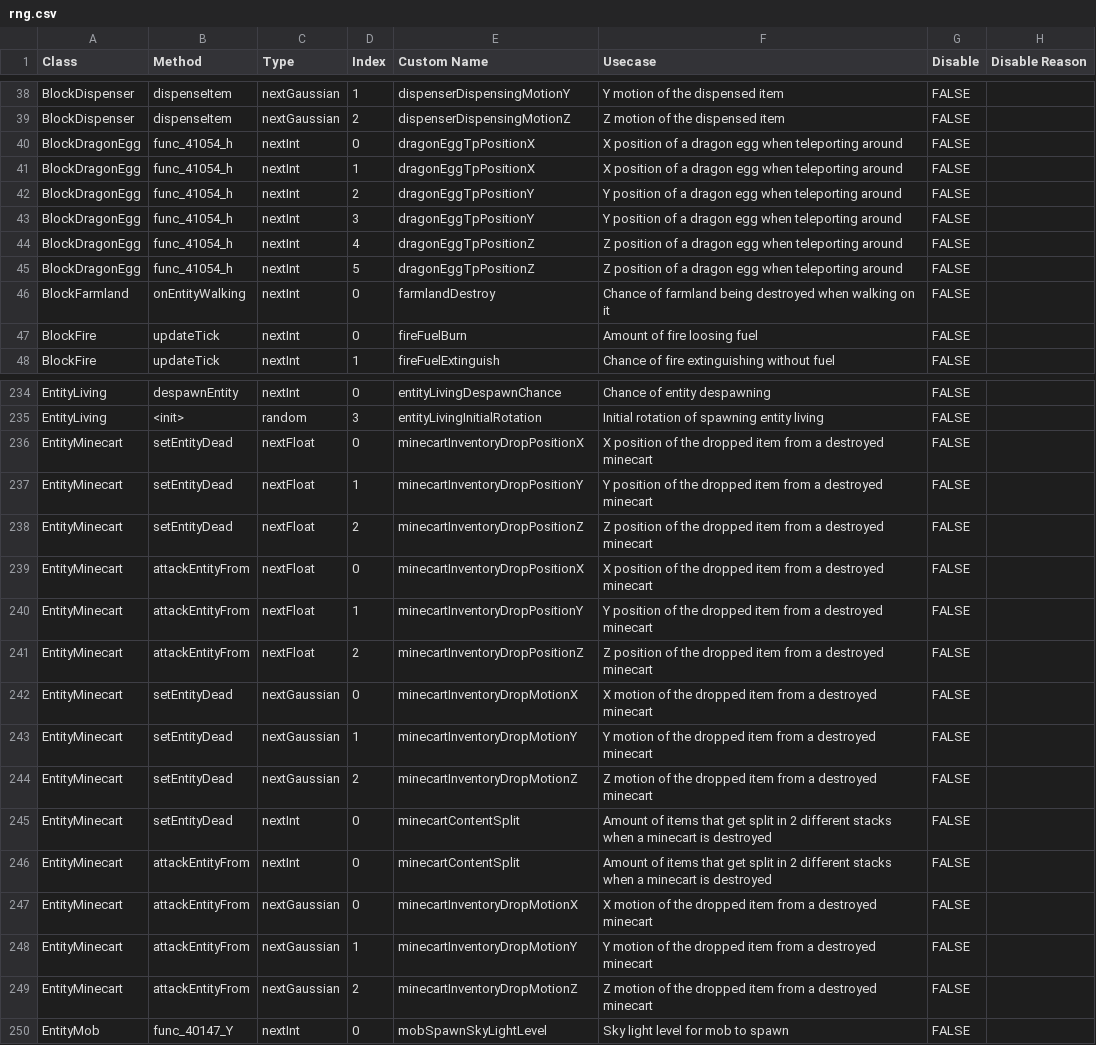
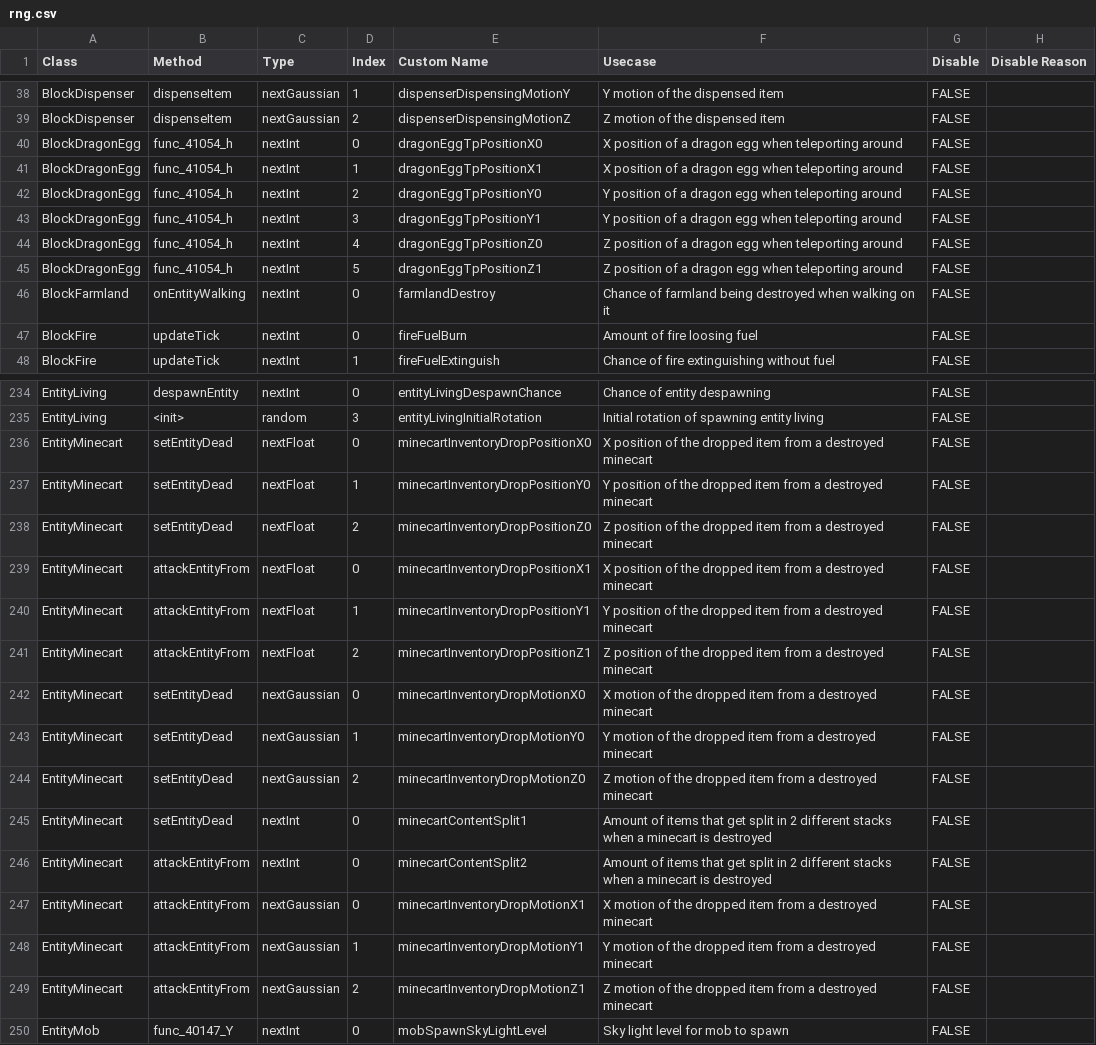
Before and after one commit to MinecraftTAS/TASmod-OG, a CSV file: rng.csv, drawn as a sheet; only a part is shown, gaps mark what is left out; the diff covers the shown part only; the diff names each change by its address in the sheet, - before the commit and + after, or states it on an @@ line.

Commit message:
Remove duplicate names and finish nextInt

```diff
--- a/rng.csv
+++ b/rng.csv
-E40 (Custom Name): dragonEggTpPositionX
+E40 (Custom Name): dragonEggTpPositionX0
-E41 (Custom Name): dragonEggTpPositionX
+E41 (Custom Name): dragonEggTpPositionX1
-E42 (Custom Name): dragonEggTpPositionY
+E42 (Custom Name): dragonEggTpPositionY0
-E43 (Custom Name): dragonEggTpPositionY
+E43 (Custom Name): dragonEggTpPositionY1
-E44 (Custom Name): dragonEggTpPositionZ
+E44 (Custom Name): dragonEggTpPositionZ0
-E45 (Custom Name): dragonEggTpPositionZ
+E45 (Custom Name): dragonEggTpPositionZ1
-E236 (Custom Name): minecartInventoryDropPositionX
+E236 (Custom Name): minecartInventoryDropPositionX0
-E237 (Custom Name): minecartInventoryDropPositionY
+E237 (Custom Name): minecartInventoryDropPositionY0
-E238 (Custom Name): minecartInventoryDropPositionZ
+E238 (Custom Name): minecartInventoryDropPositionZ0
-E239 (Custom Name): minecartInventoryDropPositionX
+E239 (Custom Name): minecartInventoryDropPositionX1
-E240 (Custom Name): minecartInventoryDropPositionY
+E240 (Custom Name): minecartInventoryDropPositionY1
-E241 (Custom Name): minecartInventoryDropPositionZ
+E241 (Custom Name): minecartInventoryDropPositionZ1
-E242 (Custom Name): minecartInventoryDropMotionX
+E242 (Custom Name): minecartInventoryDropMotionX0
-E243 (Custom Name): minecartInventoryDropMotionY
+E243 (Custom Name): minecartInventoryDropMotionY0
-E244 (Custom Name): minecartInventoryDropMotionZ
+E244 (Custom Name): minecartInventoryDropMotionZ0
-E245 (Custom Name): minecartContentSplit
+E245 (Custom Name): minecartContentSplit1
-E246 (Custom Name): minecartContentSplit
+E246 (Custom Name): minecartContentSplit2
-E247 (Custom Name): minecartInventoryDropMotionX
+E247 (Custom Name): minecartInventoryDropMotionX1
-E248 (Custom Name): minecartInventoryDropMotionY
+E248 (Custom Name): minecartInventoryDropMotionY1
-E249 (Custom Name): minecartInventoryDropMotionZ
+E249 (Custom Name): minecartInventoryDropMotionZ1
```
Also changed, not shown: 36 edited cells elsewhere in this file, 2 other files.
